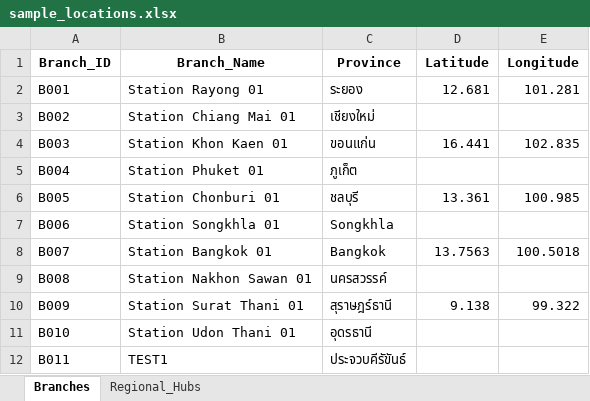
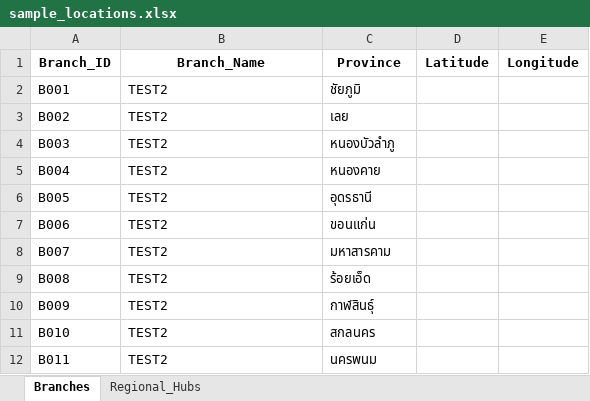
Before and after one commit to itipunsnk-max/17.Map-Optimozation-Application, an Excel workbook: input/sample_locations.xlsx, sheet Branches, drawn as a sheet; only a part is shown; values as stored, in another font and other column widths than the file's, no borders; the diff covers the shown part only; the diff names each change by its address in the sheet, - before the commit and + after, or states it on an @@ line.

```diff
--- a/input/sample_locations.xlsx (sheet Branches)
+++ b/input/sample_locations.xlsx (sheet Branches)
-B2 (Branch_Name): Station Rayong 01
+B2 (Branch_Name): TEST2
-C2 (Province): ระยอง
+C2 (Province): ชัยภูมิ
-D2 (Latitude): 12.681
+D2 (Latitude): (empty)
-E2 (Longitude): 101.281
+E2 (Longitude): (empty)
-B3 (Branch_Name): Station Chiang Mai 01
+B3 (Branch_Name): TEST2
-C3 (Province): เชียงใหม่
+C3 (Province): เลย
-B4 (Branch_Name): Station Khon Kaen 01
+B4 (Branch_Name): TEST2
-C4 (Province): ขอนแก่น
+C4 (Province): หนองบัวลำภู
-D4 (Latitude): 16.441
+D4 (Latitude): (empty)
-E4 (Longitude): 102.835
+E4 (Longitude): (empty)
-B5 (Branch_Name): Station Phuket 01
+B5 (Branch_Name): TEST2
-C5 (Province): ภูเก็ต
+C5 (Province): หนองคาย
-B6 (Branch_Name): Station Chonburi 01
+B6 (Branch_Name): TEST2
-C6 (Province): ชลบุรี
+C6 (Province): อุดรธานี
-D6 (Latitude): 13.361
+D6 (Latitude): (empty)
-E6 (Longitude): 100.985
+E6 (Longitude): (empty)
-B7 (Branch_Name): Station Songkhla 01
+B7 (Branch_Name): TEST2
-C7 (Province): Songkhla
+C7 (Province): ขอนแก่น
-B8 (Branch_Name): Station Bangkok 01
+B8 (Branch_Name): TEST2
-C8 (Province): Bangkok
+C8 (Province): มหาสารคาม
-D8 (Latitude): 13.7563
+D8 (Latitude): (empty)
-E8 (Longitude): 100.5018
+E8 (Longitude): (empty)
-B9 (Branch_Name): Station Nakhon Sawan 01
+B9 (Branch_Name): TEST2
-C9 (Province): นครสวรรค์
+C9 (Province): ร้อยเอ็ด
-B10 (Branch_Name): Station Surat Thani 01
+B10 (Branch_Name): TEST2
-C10 (Province): สุราษฎร์ธานี
+C10 (Province): กาฬสินธุ์
-D10 (Latitude): 9.138
+D10 (Latitude): (empty)
-E10 (Longitude): 99.322
+E10 (Longitude): (empty)
-B11 (Branch_Name): Station Udon Thani 01
+B11 (Branch_Name): TEST2
-C11 (Province): อุดรธานี
+C11 (Province): สกลนคร
-B12 (Branch_Name): TEST1
+B12 (Branch_Name): TEST2
-C12 (Province): ประจวบคีรัขันธ์
+C12 (Province): นครพนม
```
Also changed, not shown: 53 added rows and 25 edited cells elsewhere in this sheet, sheet Regional_Hubs, 15 other files.
